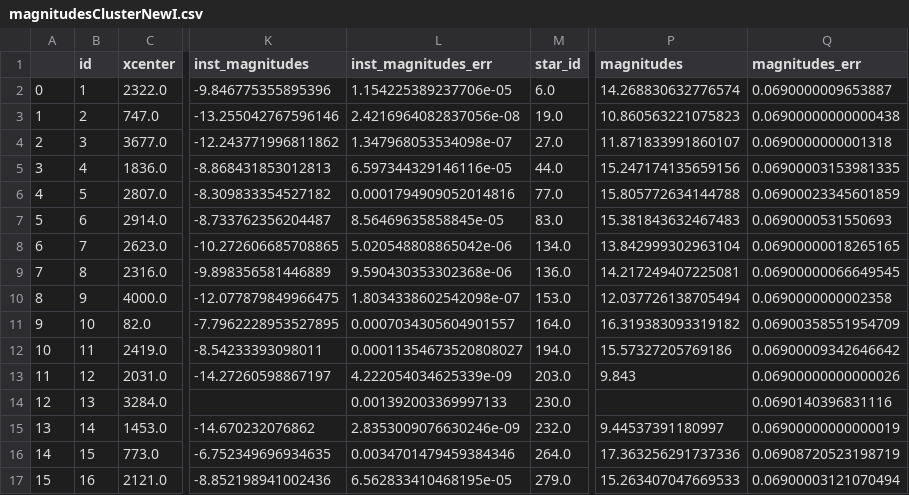
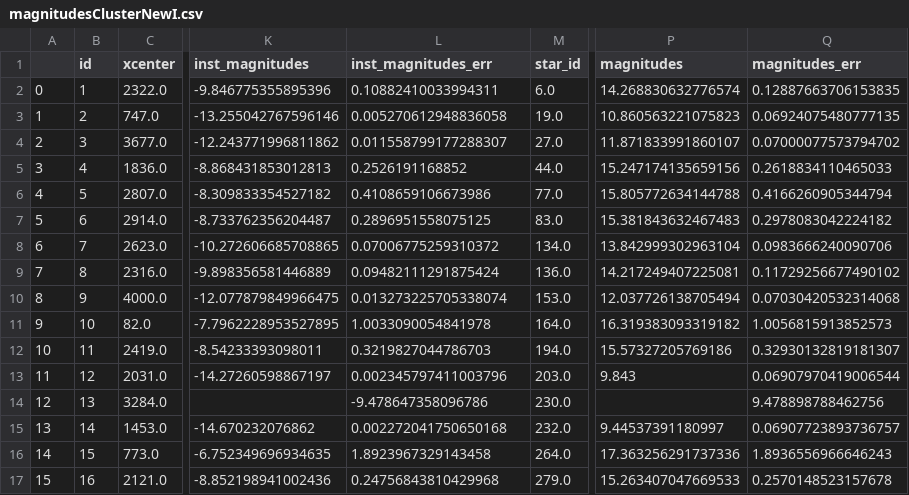
Before and after one commit to RJVB09/G8_OpenClusters, a CSV file: code/magnitude_data/magnitudesClusterNewI.csv, drawn as a sheet; only a part is shown, gaps mark what is left out; the diff covers the shown part only; the diff names each change by its address in the sheet, - before the commit and + after, or states it on an @@ line.

```diff
--- a/code/magnitude_data/magnitudesClusterNewI.csv
+++ b/code/magnitude_data/magnitudesClusterNewI.csv
-L2 (inst_magnitudes_err): 1.154225389237706e-05
+L2 (inst_magnitudes_err): 0.10882410033994311
-Q2 (magnitudes_err): 0.0690000009653887
+Q2 (magnitudes_err): 0.12887663706153835
-L3 (inst_magnitudes_err): 2.4216964082837056e-08
+L3 (inst_magnitudes_err): 0.005270612948836058
-Q3 (magnitudes_err): 0.06900000000000438
+Q3 (magnitudes_err): 0.06924075480777135
-L4 (inst_magnitudes_err): 1.347968053534098e-07
+L4 (inst_magnitudes_err): 0.011558799177288307
-Q4 (magnitudes_err): 0.0690000000001318
+Q4 (magnitudes_err): 0.07000077573794702
-L5 (inst_magnitudes_err): 6.597344329146116e-05
+L5 (inst_magnitudes_err): 0.2526191168852
-Q5 (magnitudes_err): 0.06900003153981335
+Q5 (magnitudes_err): 0.2618834110465033
-L6 (inst_magnitudes_err): 0.0001794909052014816
+L6 (inst_magnitudes_err): 0.4108659106673986
-Q6 (magnitudes_err): 0.06900023345601859
+Q6 (magnitudes_err): 0.4166260905344794
-L7 (inst_magnitudes_err): 8.56469635858845e-05
+L7 (inst_magnitudes_err): 0.2896951558075125
-Q7 (magnitudes_err): 0.0690000531550693
+Q7 (magnitudes_err): 0.2978083042224182
-L8 (inst_magnitudes_err): 5.020548808865042e-06
+L8 (inst_magnitudes_err): 0.07006775259310372
-Q8 (magnitudes_err): 0.06900000018265165
+Q8 (magnitudes_err): 0.0983666240090706
-L9 (inst_magnitudes_err): 9.590430353302368e-06
+L9 (inst_magnitudes_err): 0.09482111291875424
-Q9 (magnitudes_err): 0.06900000066649545
+Q9 (magnitudes_err): 0.11729256677490102
-L10 (inst_magnitudes_err): 1.8034338602542098e-07
+L10 (inst_magnitudes_err): 0.013273225705338074
-Q10 (magnitudes_err): 0.0690000000002358
+Q10 (magnitudes_err): 0.07030420532314068
-L11 (inst_magnitudes_err): 0.0007034305604901557
+L11 (inst_magnitudes_err): 1.0033090054841978
-Q11 (magnitudes_err): 0.06900358551954709
+Q11 (magnitudes_err): 1.0056815913852573
-L12 (inst_magnitudes_err): 0.00011354673520808027
+L12 (inst_magnitudes_err): 0.3219827044786703
-Q12 (magnitudes_err): 0.06900009342646642
+Q12 (magnitudes_err): 0.32930132819181307
-L13 (inst_magnitudes_err): 4.222054034625339e-09
+L13 (inst_magnitudes_err): 0.002345797411003796
-Q13 (magnitudes_err): 0.06900000000000026
+Q13 (magnitudes_err): 0.06907970419006544
-L14 (inst_magnitudes_err): 0.001392003369997133
+L14 (inst_magnitudes_err): -9.478647358096786
-Q14 (magnitudes_err): 0.0690140396831116
+Q14 (magnitudes_err): 9.478898788462756
-L15 (inst_magnitudes_err): 2.8353009076630246e-09
+L15 (inst_magnitudes_err): 0.002272041750650168
-Q15 (magnitudes_err): 0.06900000000000019
+Q15 (magnitudes_err): 0.06907723893736757
-L16 (inst_magnitudes_err): 0.0034701479459384346
+L16 (inst_magnitudes_err): 1.8923967329143458
-Q16 (magnitudes_err): 0.06908720523198719
+Q16 (magnitudes_err): 1.8936556966646243
-L17 (inst_magnitudes_err): 6.562833410468195e-05
+L17 (inst_magnitudes_err): 0.24756843810429968
-Q17 (magnitudes_err): 0.06900003121070494
+Q17 (magnitudes_err): 0.2570148523157678
```
Also changed, not shown: 158 edited cells elsewhere in this file, code/magnitude_data/magnitudesClusterNewG.csv, code/magnitude_data/magnitudesClusterNewR.csv, 6 other files.
